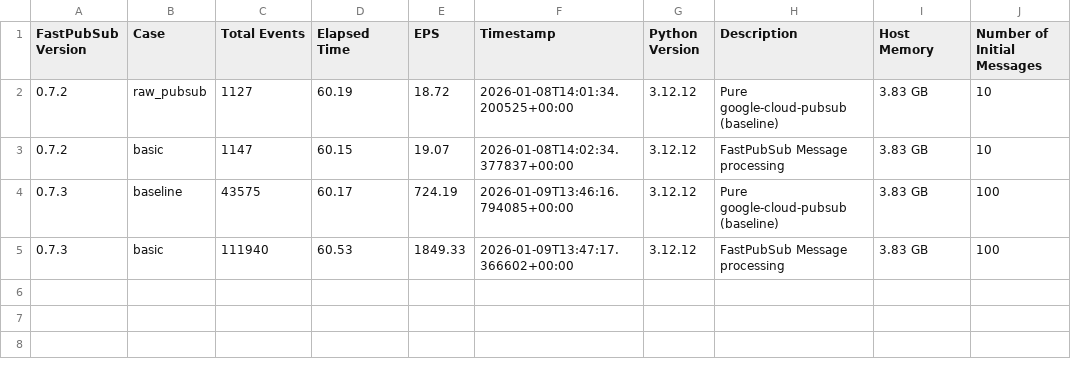
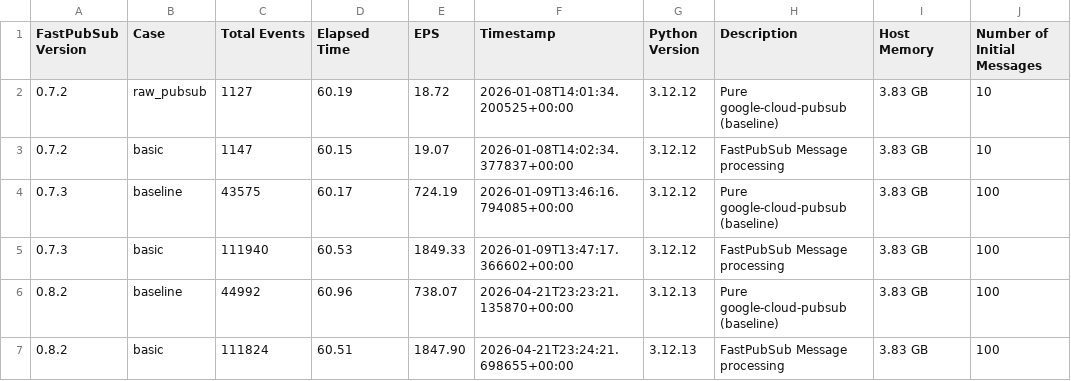
Before and after one commit to matheusvnm/fastpubsub, a CSV file: benchmarks/results/benches.csv, drawn as a sheet.

Commit message:
upgrade: bumps project version and updates benchmarks results

```diff
--- a/benchmarks/results/benches.csv
+++ b/benchmarks/results/benches.csv
@@ -5 +5,3 @@ FastPubSub Version;Case;Total Events;Elapsed Time;EPS;Timestamp;Python Version;D
 0.7.3;basic;111940;60.53;1849.33;2026-01-09T13:47:17.366602+00:00;3.12.12;FastPubSub Message processing;3.83 GB;100
+0.8.2;baseline;44992;60.96;738.07;2026-04-21T23:23:21.135870+00:00;3.12.13;Pure google-cloud-pubsub (baseline);3.83 GB;100
+0.8.2;basic;111824;60.51;1847.90;2026-04-21T23:24:21.698655+00:00;3.12.13;FastPubSub Message processing;3.83 GB;100
```
Also changed, not shown: 2 other files.
